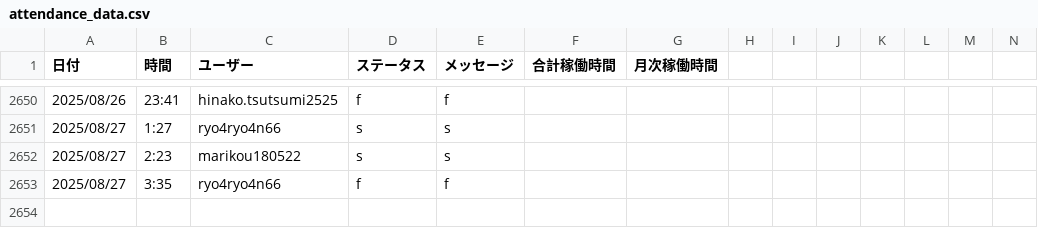
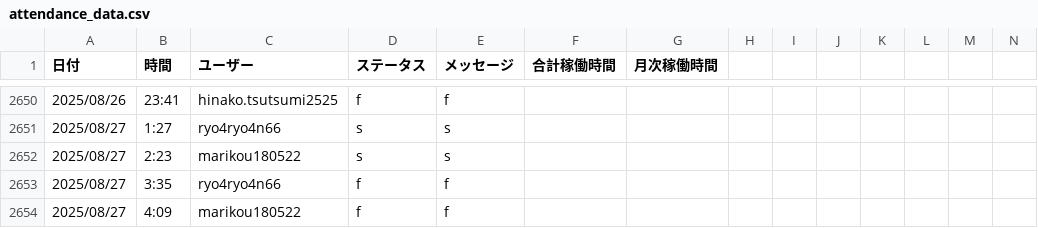
Before and after one commit to kou180522/kintai, a CSV file: data/attendance_data.csv, drawn as a sheet; only a part is shown, gaps mark what is left out; rows hold the shown columns only; the diff names each change by its address in the sheet, - before the commit and + after, or states it on an @@ line.

Commit message:
最新の打刻データを反映

```diff
--- a/data/attendance_data.csv
+++ b/data/attendance_data.csv
+row 2654: 2025/08/27 | 4:09 | marikou180522 | f | f
```
